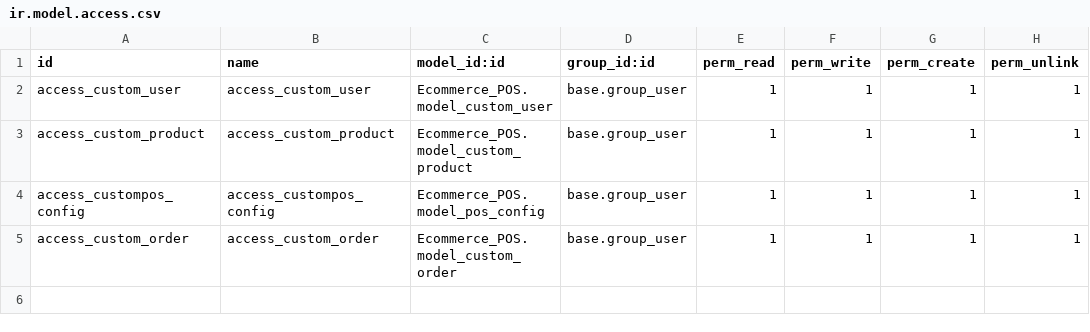
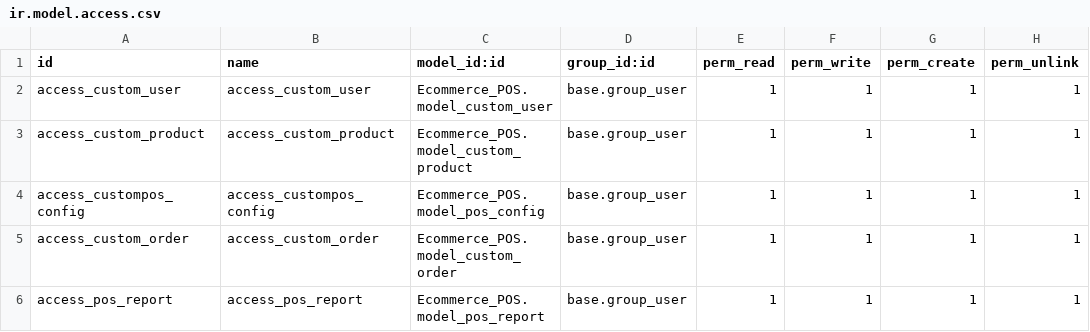
Before and after one commit to sauravrijal10/POS, a CSV file: custom/Ecommerce_POS/security/ir.model.access.csv, drawn as a sheet.

Commit message:
Report integration

```diff
--- a/custom/Ecommerce_POS/security/ir.model.access.csv
+++ b/custom/Ecommerce_POS/security/ir.model.access.csv
@@ -5 +5,2 @@ access_custompos_config,access_custompos_config,Ecommerce_POS.model_pos_config,b
 access_custom_order,access_custom_order,Ecommerce_POS.model_custom_order,base.group_user,1,1,1,1
+access_pos_report,access_pos_report,Ecommerce_POS.model_pos_report,base.group_user,1,1,1,1
```
Also changed, not shown: 8 other files.
